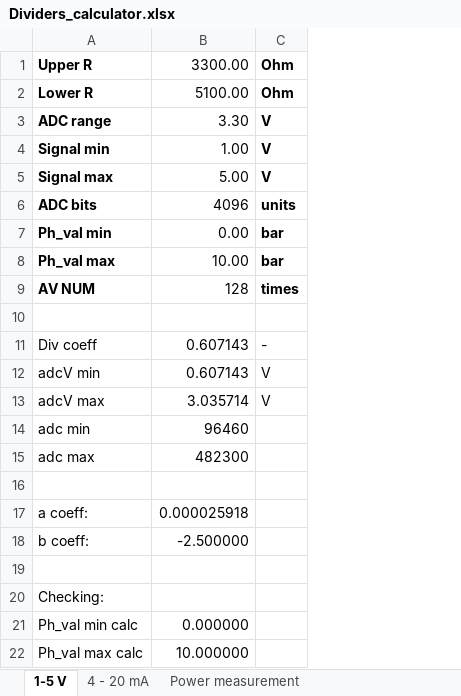
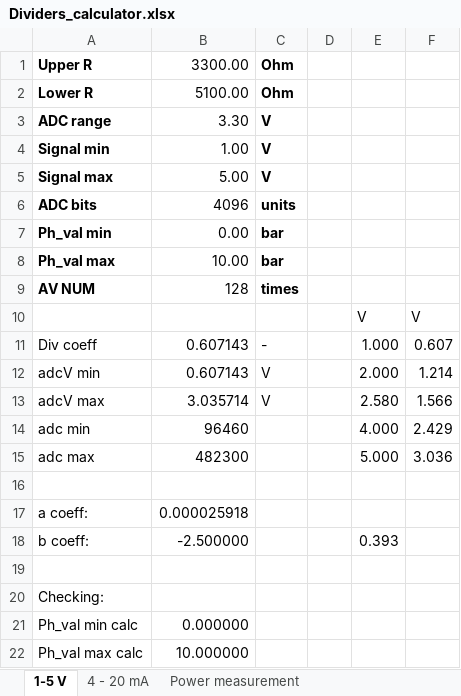
Before and after one commit to Naladchik/RUMG_DISPLAY, an Excel workbook: utilities/Dividers_calculator.xlsx, sheet 1-5 V, drawn as a sheet; values as stored, in another font and other column widths than the file's, no borders; the diff names each change by its address in the sheet, - before the commit and + after, or states it on an @@ line.

```diff
--- a/utilities/Dividers_calculator.xlsx (sheet 1-5 V)
+++ b/utilities/Dividers_calculator.xlsx (sheet 1-5 V)
+column D, empty
+column E, rows 10-18: V | 1.000 | 2.000 | 2.580 | 4.000 | 5.000 |  |  | 0.393
+column F, rows 10-15: V | 0.607 | 1.214 | 1.566 | 2.429 | 3.036
-row 10: (empty)
+row 10:  |  |  |  | V | V
```
Also changed, not shown: 8 other files.
